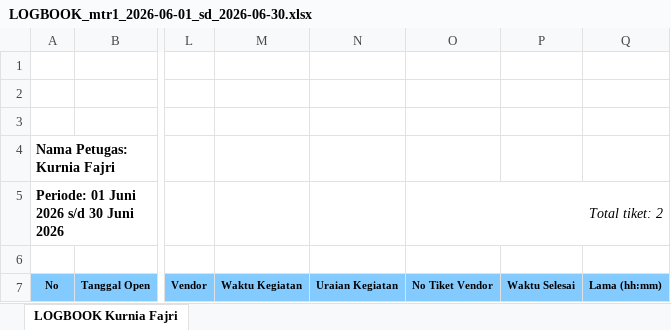
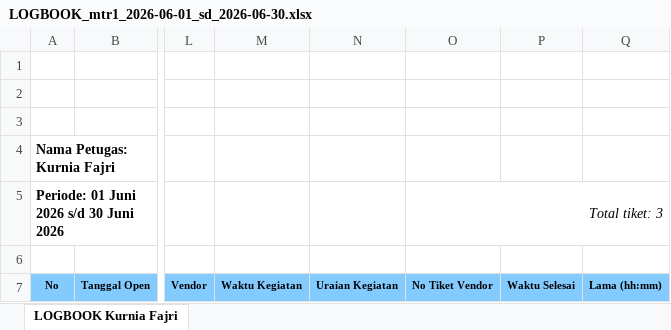
Before and after one commit to Foxxy24Git/mtr-report, an Excel workbook: tmp/LOGBOOK_mtr1_2026-06-01_sd_2026-06-30.xlsx, sheet LOGBOOK Kurnia Fajri, drawn as a sheet; only a part is shown, gaps mark what is left out; values as stored, in another font and other column widths than the file's, no borders; charts and pictures not drawn; the diff covers the shown part only; the diff names each change by its address in the sheet, - before the commit and + after, or states it on an @@ line.

```diff
--- a/tmp/LOGBOOK_mtr1_2026-06-01_sd_2026-06-30.xlsx (sheet LOGBOOK Kurnia Fajri)
+++ b/tmp/LOGBOOK_mtr1_2026-06-01_sd_2026-06-30.xlsx (sheet LOGBOOK Kurnia Fajri)
-O5 (No Tiket Vendor): Total tiket: 2
+O5 (No Tiket Vendor): Total tiket: 3
```
Also changed, not shown: 1 added row and 2 edited cells elsewhere in this sheet, docs/sample-laporan-OPS-001.xlsx, 6 other files.
